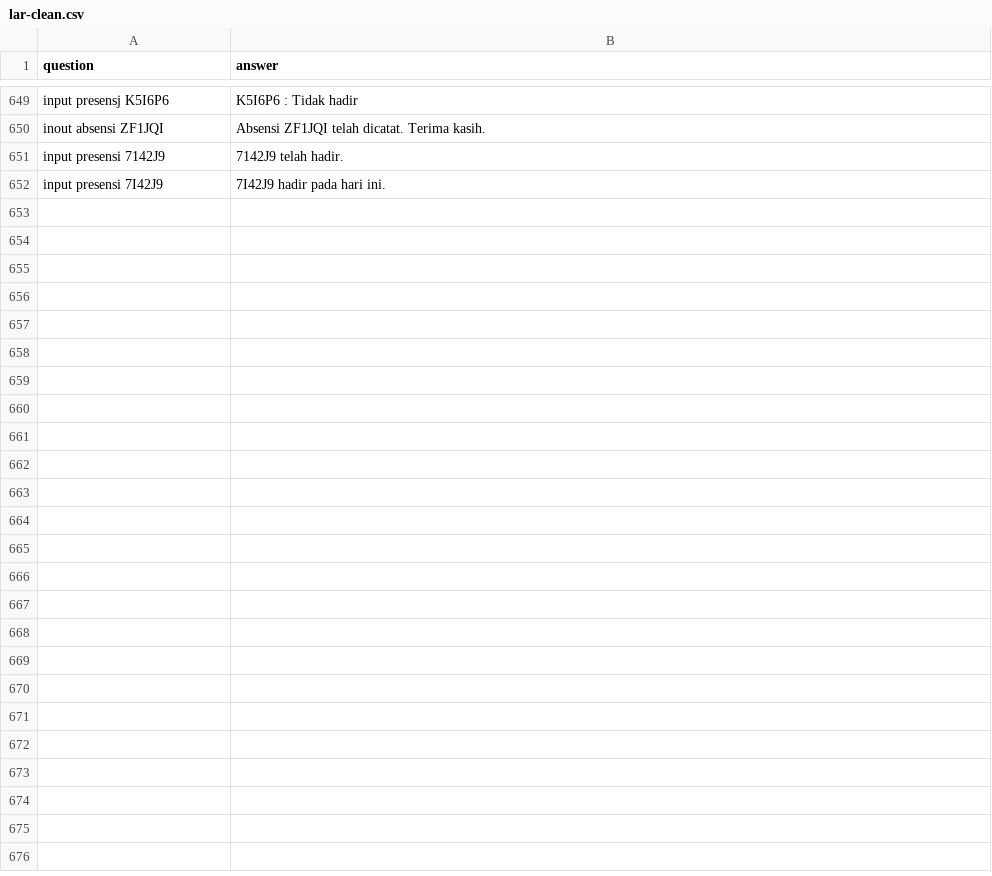
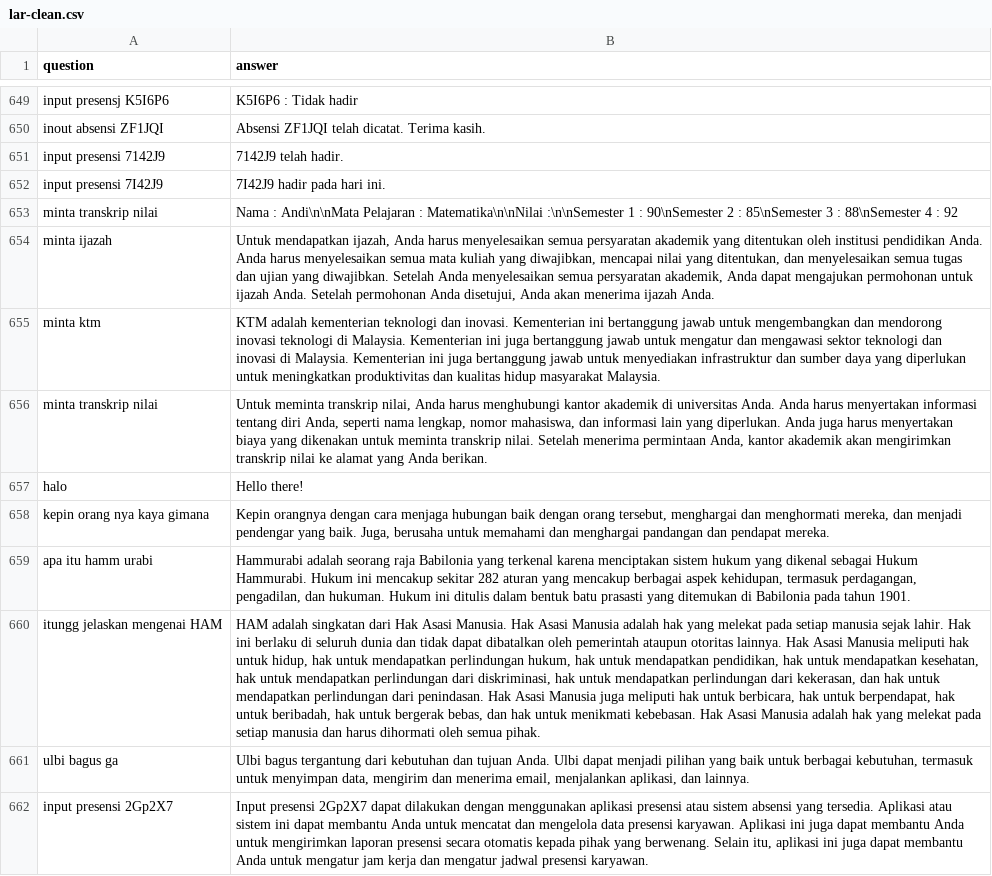
Before and after one commit to anakilang-ai/clean-dan-validasi-data, a CSV file: dataset/gilar-dataset/lar-clean.csv, drawn as a sheet; only a part is shown, gaps mark what is left out; the diff names each change by its address in the sheet, - before the commit and + after, or states it on an @@ line.

Commit message:
push

```diff
--- a/dataset/gilar-dataset/lar-clean.csv
+++ b/dataset/gilar-dataset/lar-clean.csv
+row 653: minta transkrip nilai | Nama : Andi\n\nMata Pelajaran : Matematika\n\nNilai :\n\nSemester 1 : 90\nSemester 2 : 85\nSemester 3 : 88\nSemester 4 : 92
+row 654: minta ijazah | Untuk mendapatkan ijazah, Anda harus menyelesaikan semua persyaratan akademik yang ditentukan oleh institusi pendidikan Anda. Anda harus menyelesaikan semua mata kuliah yang diwajibkan, mencapai nilai yang ditentukan, dan menyelesaikan semua tugas dan ujian yang diwajibkan. Setelah Anda menyelesaikan semua persyaratan akademik, Anda dapat mengajukan permohonan untuk ijazah Anda. Setelah permohonan Anda disetujui, Anda akan menerima ijazah Anda.
+row 655: minta ktm | KTM adalah kementerian teknologi dan inovasi. Kementerian ini bertanggung jawab untuk mengembangkan dan mendorong inovasi teknologi di Malaysia. Kementerian ini juga bertanggung jawab untuk mengatur dan mengawasi sektor teknologi dan inovasi di Malaysia. Kementerian ini juga bertanggung jawab untuk menyediakan infrastruktur dan sumber daya yang diperlukan untuk meningkatkan produktivitas dan kualitas hidup masyarakat Malaysia.
+row 656: minta transkrip nilai | Untuk meminta transkrip nilai, Anda harus menghubungi kantor akademik di universitas Anda. Anda harus menyertakan informasi tentang diri Anda, seperti nama lengkap, nomor mahasiswa, dan informasi lain yang diperlukan. Anda juga harus menyertakan biaya yang dikenakan untuk meminta transkrip nilai. Setelah menerima permintaan Anda, kantor akademik akan mengirimkan transkrip nilai ke alamat yang Anda berikan.
+row 657: halo | Hello there!
+row 658: kepin orang nya kaya gimana | Kepin orangnya dengan cara menjaga hubungan baik dengan orang tersebut, menghargai dan menghormati mereka, dan menjadi pendengar yang baik. Juga, berusaha untuk memahami dan menghargai pandangan dan pendapat mereka.
+row 659: apa itu hamm urabi | Hammurabi adalah seorang raja Babilonia yang terkenal karena menciptakan sistem hukum yang dikenal sebagai Hukum Hammurabi. Hukum ini mencakup sekitar 282 aturan yang mencakup berbagai aspek kehidupan, termasuk perdagangan, pengadilan, dan hukuman. Hukum ini ditulis dalam bentuk batu prasasti yang ditemukan di Babilonia pada tahun 1901.
+row 660: itungg jelaskan mengenai HAM | HAM adalah singkatan dari Hak Asasi Manusia. Hak Asasi Manusia adalah hak yang melekat pada setiap manusia sejak lahir. Hak ini berlaku di seluruh dunia dan tidak dapat dibatalkan oleh pemerintah ataupun otoritas lainnya. Hak Asasi Manusia meliputi hak untuk hidup, hak untuk mendapatkan perlindungan hukum, hak untuk mendapatkan pendidikan, hak untuk mendapatkan kesehatan, hak untuk mendapatkan perlindungan dari diskriminasi, hak untuk mendapatkan perlindungan dari kekerasan, dan hak untuk mendapatkan perlindungan dari penindasan. Hak Asasi Manusia juga meliputi hak untuk berbicara, hak untuk berpendapat, hak untuk beribadah, hak untuk bergerak bebas, dan hak untuk menikmati kebebasan. Hak Asasi Manusia adalah hak yang melekat pada setiap manusia dan harus dihormati oleh semua pihak.
+row 661: ulbi bagus ga | Ulbi bagus tergantung dari kebutuhan dan tujuan Anda. Ulbi dapat menjadi pilihan yang baik untuk berbagai kebutuhan, termasuk untuk menyimpan data, mengirim dan menerima email, menjalankan aplikasi, dan lainnya.
+row 662: input presensi 2Gp2X7 | Input presensi 2Gp2X7 dapat dilakukan dengan menggunakan aplikasi presensi atau sistem absensi yang tersedia. Aplikasi atau sistem ini dapat membantu Anda untuk mencatat dan mengelola data presensi karyawan. Aplikasi ini juga dapat membantu Anda untuk mengirimkan laporan presensi secara otomatis kepada pihak yang berwenang. Selain itu, aplikasi ini juga dapat membantu Anda untuk mengatur jam kerja dan mengatur jadwal presensi karyawan.
```
